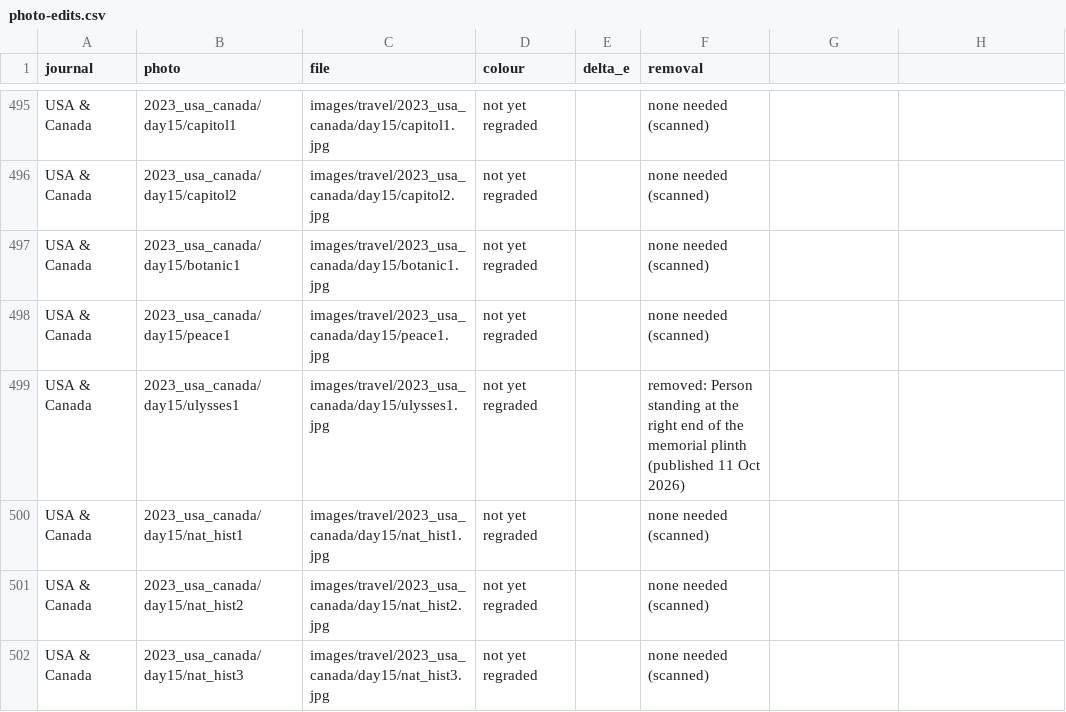
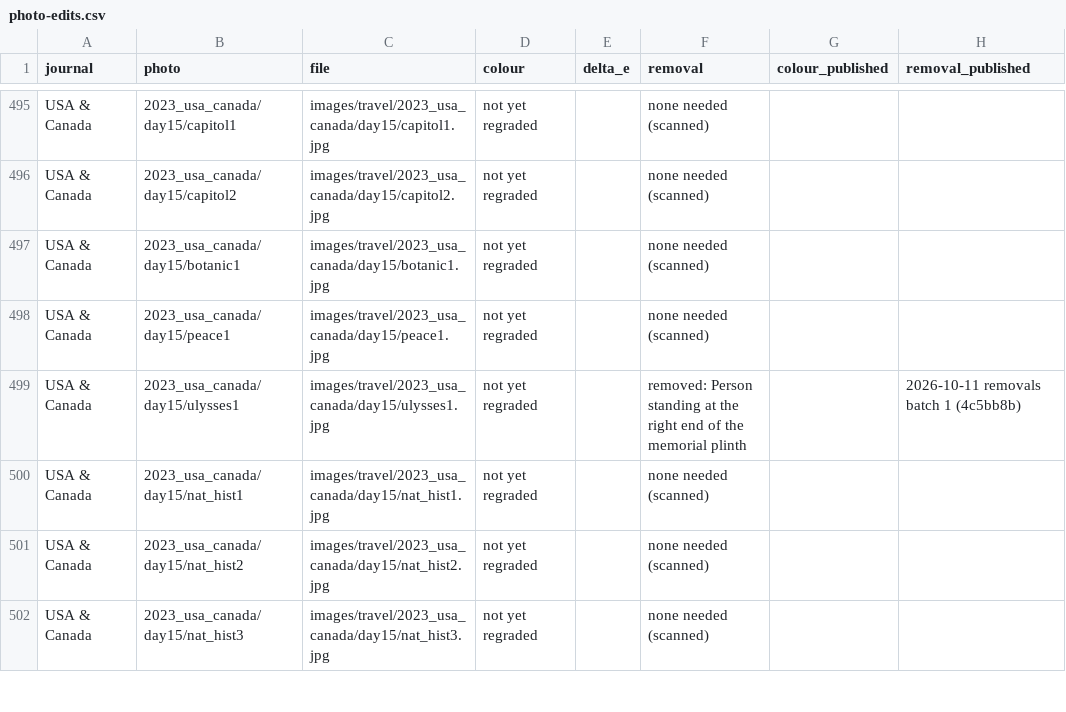
Before and after one commit to nicholas-wan/web, a CSV file: docs/photo-edits.csv, drawn as a sheet; only a part is shown, gaps mark what is left out; the diff covers the shown part only.

```diff
--- a/docs/photo-edits.csv
+++ b/docs/photo-edits.csv
@@ -1 +1 @@
-journal,photo,file,colour,delta_e,removal
+journal,photo,file,colour,delta_e,removal,colour_published,removal_published
@@ -499 +499 @@ USA & Canada,2023_usa_canada/day15/peace1,images/travel/2023_usa_canada/day15/pe
-USA & Canada,2023_usa_canada/day15/ulysses1,images/travel/2023_usa_canada/day15/ulysses1.jpg,not yet regraded,,removed: Person standing at the right end of the memorial plinth (published 11 Oct 2026)
+USA & Canada,2023_usa_canada/day15/ulysses1,images/travel/2023_usa_canada/day15/ulysses1.jpg,not yet regraded,,removed: Person standing at the right end of the memorial plinth,,2026-10-11 removals batch 1 (4c5bb8b)
```
Also changed, not shown: 82 edited cells elsewhere in this file, 27 other files.
